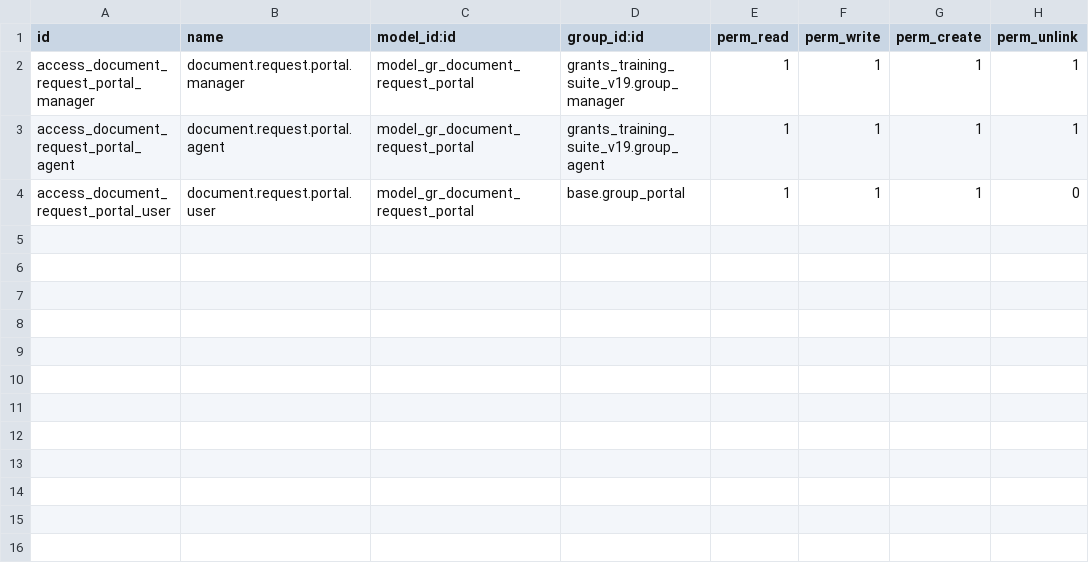
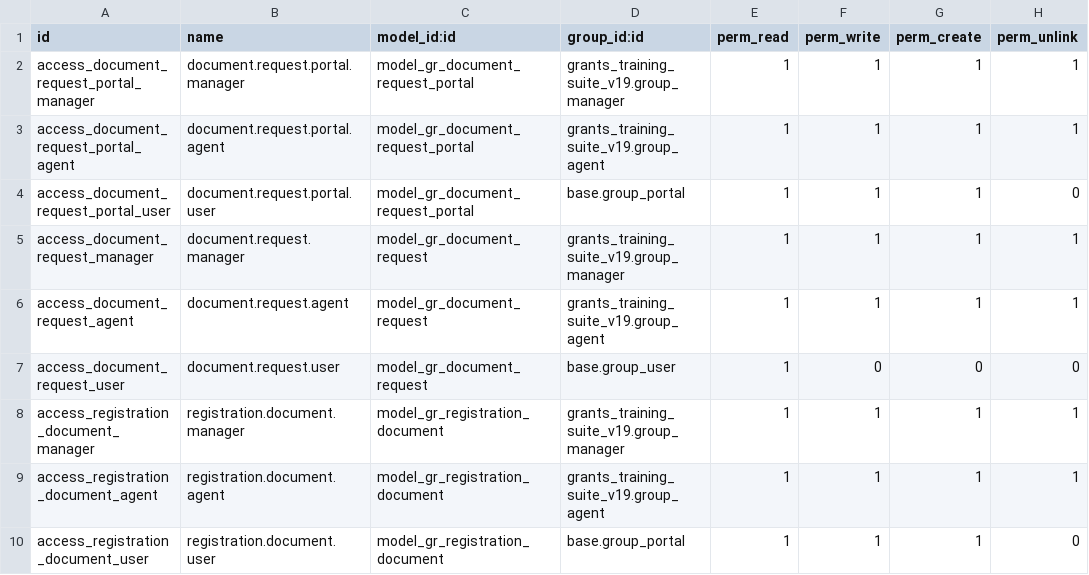
Before and after one commit to sabryyoussef/new_kafaat, a CSV file: custom_addons/student_documents_portal/security/ir.model.access.csv, drawn as a sheet.

Commit message:
Full document consolidation: Add registration document management to student_documents_portal
- Create gr.registration.document model for registration-specific documents
- Auto-create document requests when student registrations are submitted
- Extend student.registration with document management integration
- Add views, security, and sequences for registration documents
- Replace simple attachments with structured document workflow
- Add document approval tracking and validation
- Integrate with student enrollment portal views
- Update manifest to reflect THREE document workflows (registration, admin-initiated, student-initiated)

```diff
--- a/custom_addons/student_documents_portal/security/ir.model.access.csv
+++ b/custom_addons/student_documents_portal/security/ir.model.access.csv
@@ -4 +4,7 @@ access_document_request_portal_agent,document.request.portal.agent,model_gr_docu
 access_document_request_portal_user,document.request.portal.user,model_gr_document_request_portal,base.group_portal,1,1,1,0
+access_document_request_manager,document.request.manager,model_gr_document_request,grants_training_suite_v19.group_manager,1,1,1,1
+access_document_request_agent,document.request.agent,model_gr_document_request,grants_training_suite_v19.group_agent,1,1,1,1
+access_document_request_user,document.request.user,model_gr_document_request,base.group_user,1,0,0,0
+access_registration_document_manager,registration.document.manager,model_gr_registration_document,grants_training_suite_v19.group_manager,1,1,1,1
+access_registration_document_agent,registration.document.agent,model_gr_registration_document,grants_training_suite_v19.group_agent,1,1,1,1
+access_registration_document_user,registration.document.user,model_gr_registration_document,base.group_portal,1,1,1,0
```
Also changed, not shown: 8 other files.
